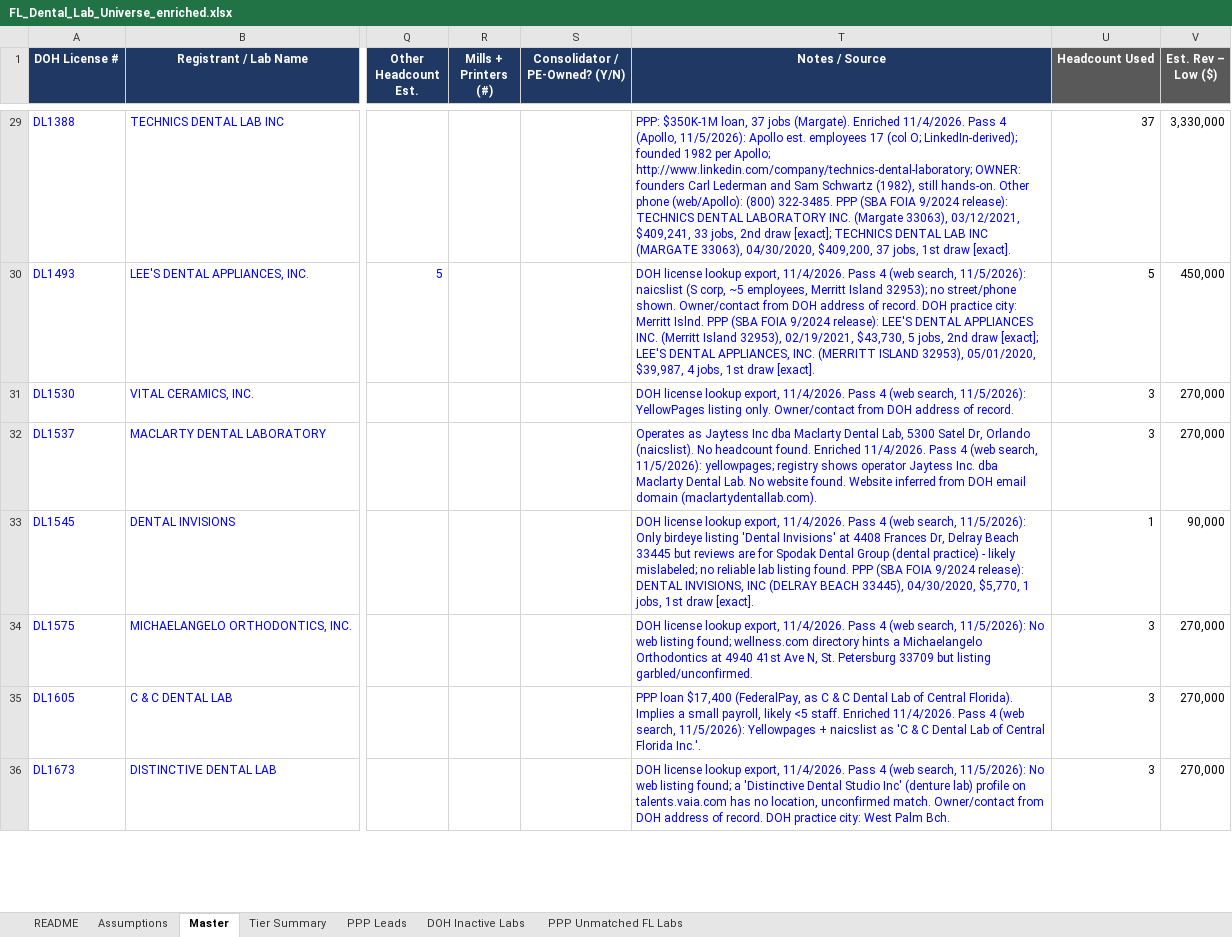
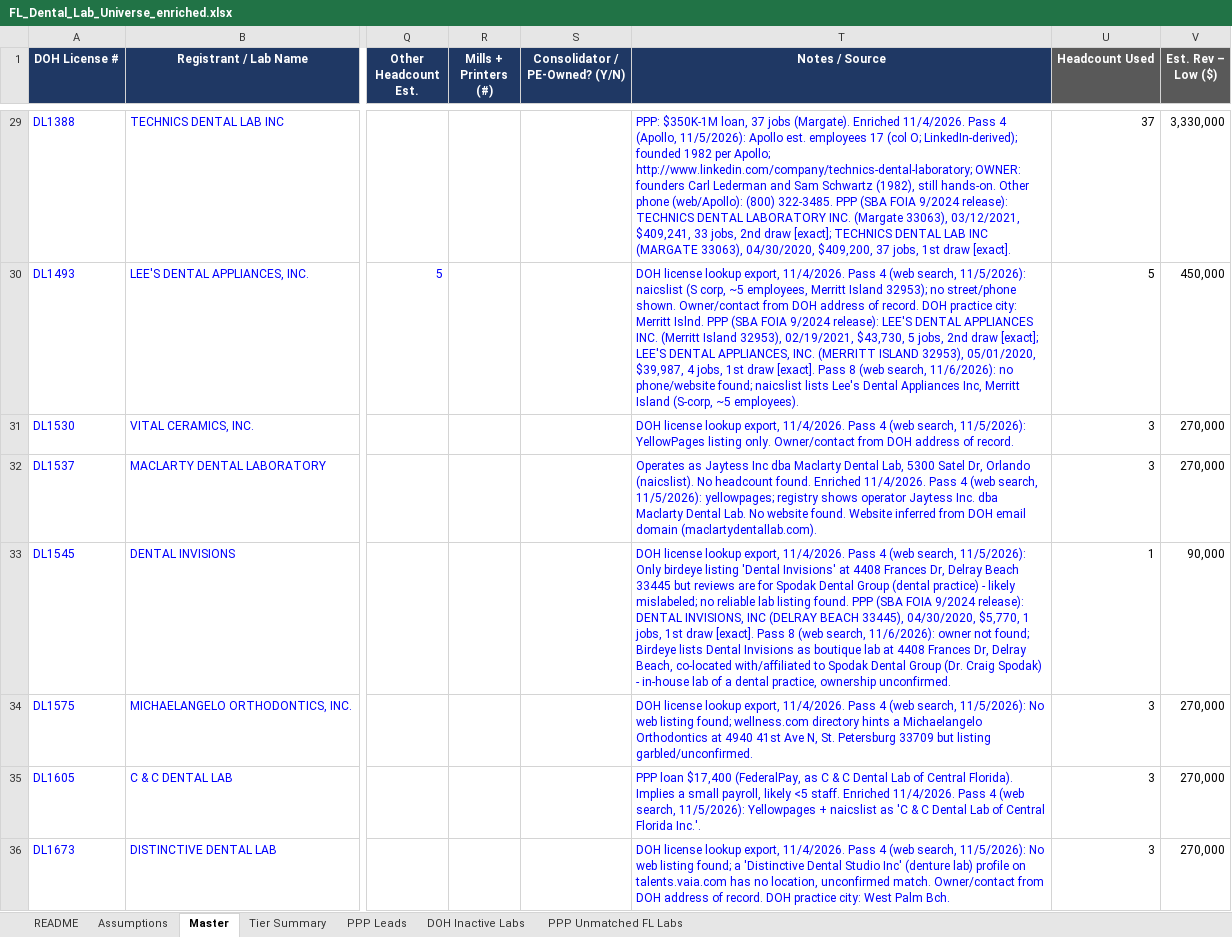
Before and after one commit to RahulSsharma72/CRM-Clean-Up, an Excel workbook: FL_Dental_Lab_Universe_enriched.xlsx, sheet Master, drawn as a sheet; only a part is shown, gaps mark what is left out; values as stored, in another font and other column widths than the file's, no borders; charts and pictures not drawn; the diff covers the shown part only; the diff names each change by its address in the sheet, - before the commit and + after, or states it on an @@ line.

```diff
--- a/FL_Dental_Lab_Universe_enriched.xlsx (sheet Master)
+++ b/FL_Dental_Lab_Universe_enriched.xlsx (sheet Master)
-T30 (Notes / Source): …draw [exact].
+T30 (Notes / Source): …draw [exact]. Pass 8 (web search, 11/6/2026): no phone/website found; naicslist lists Lee's Dental Appliances Inc, Merritt Island (S-corp, ~5 employees).
-T33 (Notes / Source): …draw [exact].
+T33 (Notes / Source): …draw [exact]. Pass 8 (web search, 11/6/2026): owner not found; Birdeye lists Dental Invisions as boutique lab at 4408 Frances Dr, Delray Beach, co-located with/affiliated to Spodak Dental Group (Dr. Craig Spodak) - in-house lab of a dental practice, ownership unconfirmed.
```
Also changed, not shown: 223 edited cells elsewhere in this sheet, sheet Tier Summary, sheet README.
